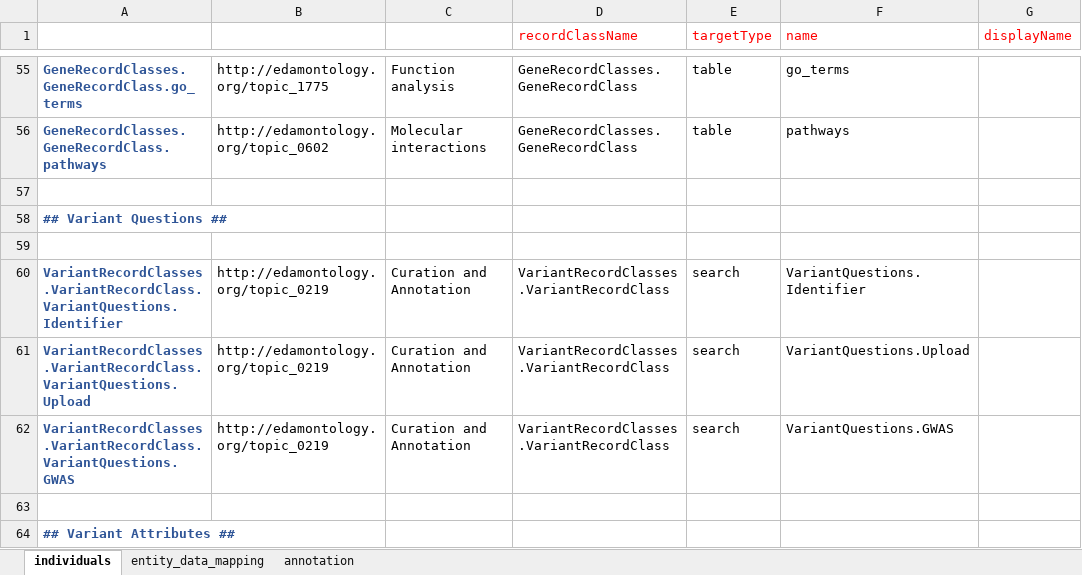
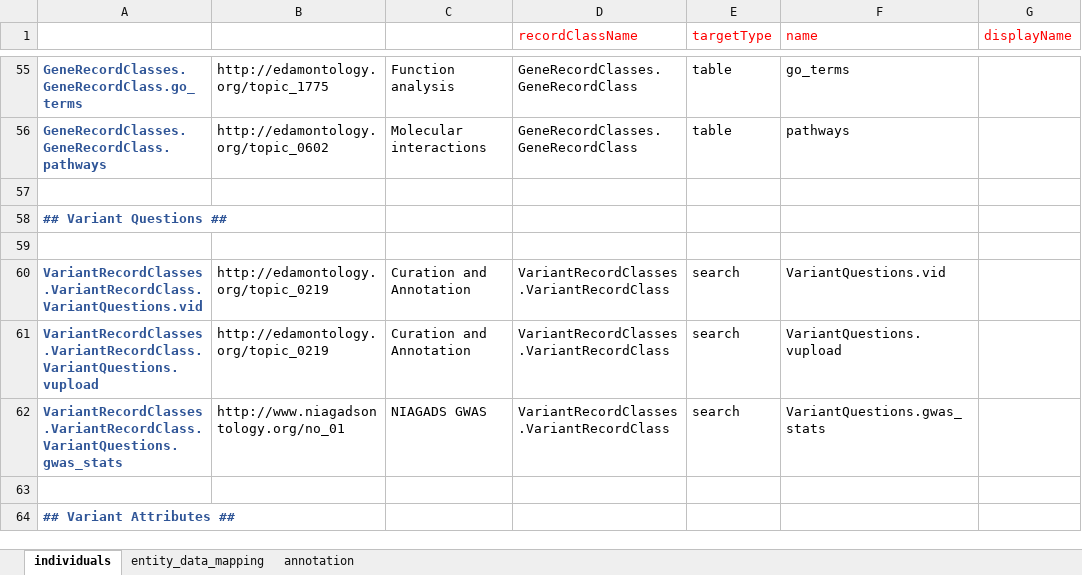
Before and after one commit to NIAGADS/GenomicsDBWebsite, an Excel workbook: Model/lib/wdk/ontology/individuals.xlsx, sheet individuals, drawn as a sheet; only a part is shown, gaps mark what is left out; values as stored, in another font and other column widths than the file's, no borders; the diff names each change by its address in the sheet, - before the commit and + after, or states it on an @@ line.

Commit message:
update individuals so that questions appear in add step/add 'title' to propertyList for gwas_stats question

```diff
--- a/Model/lib/wdk/ontology/individuals.xlsx (sheet individuals)
+++ b/Model/lib/wdk/ontology/individuals.xlsx (sheet individuals)
-A60: VariantRecordClasses.VariantRecordClass.VariantQuestions.Identifier
+A60: VariantRecordClasses.VariantRecordClass.VariantQuestions.vid
-F60 (name): VariantQuestions.Identifier
+F60 (name): VariantQuestions.vid
-A61: VariantRecordClasses.VariantRecordClass.VariantQuestions.Upload
+A61: VariantRecordClasses.VariantRecordClass.VariantQuestions.vupload
-F61 (name): VariantQuestions.Upload
+F61 (name): VariantQuestions.vupload
-A62: VariantRecordClasses.VariantRecordClass.VariantQuestions.GWAS
+A62: VariantRecordClasses.VariantRecordClass.VariantQuestions.gwas_stats
-B62: http://edamontology.org/topic_0219
+B62: http://www.niagadsontology.org/no_01
-C62: Curation and Annotation
+C62: NIAGADS GWAS
-F62 (name): VariantQuestions.GWAS
+F62 (name): VariantQuestions.gwas_stats
```
Also changed, not shown: 3 other files.
